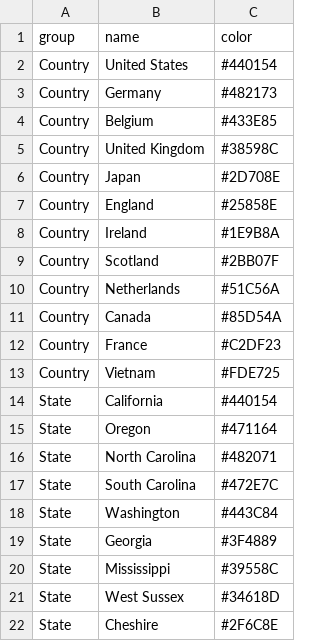
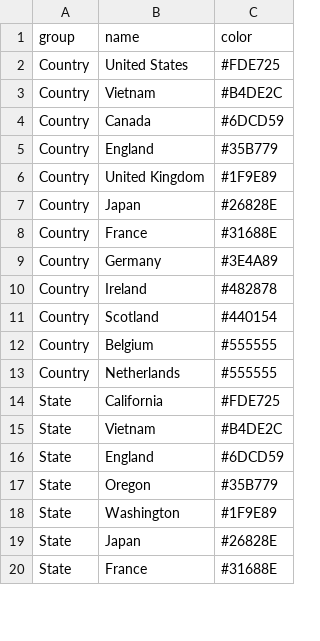
Before and after one commit to grunwaldlab/SuddenOakDeathSurveillance, a TSV file: data/colors.tsv, drawn as a sheet; only a part is shown; the diff covers the shown part only.

Commit message:
assign custom colors sorted by abundance

```diff
--- a/data/colors.tsv
+++ b/data/colors.tsv
@@ -1,22 +1,20 @@
 group	name	color
-Country	United States	#440154
-Country	Germany	#482173
-Country	Belgium	#433E85
-Country	United Kingdom	#38598C
-Country	Japan	#2D708E
-Country	England	#25858E
-Country	Ireland	#1E9B8A
-Country	Scotland	#2BB07F
-Country	Netherlands	#51C56A
-Country	Canada	#85D54A
-Country	France	#C2DF23
-Country	Vietnam	#FDE725
-State	California	#440154
-State	Oregon	#471164
-State	North Carolina	#482071
-State	South Carolina	#472E7C
-State	Washington	#443C84
-State	Georgia	#3F4889
-State	Mississippi	#39558C
-State	West Sussex	#34618D
-State	Cheshire	#2F6C8E
+Country	United States	#FDE725
+Country	Vietnam	#B4DE2C
+Country	Canada	#6DCD59
+Country	England	#35B779
+Country	United Kingdom	#1F9E89
+Country	Japan	#26828E
+Country	France	#31688E
+Country	Germany	#3E4A89
+Country	Ireland	#482878
+Country	Scotland	#440154
+Country	Belgium	#555555
+Country	Netherlands	#555555
+State	California	#FDE725
+State	Vietnam	#B4DE2C
+State	England	#6DCD59
+State	Oregon	#35B779
+State	Washington	#1F9E89
+State	Japan	#26828E
+State	France	#31688E
```
Also changed, not shown: 35 added rows, 6 removed rows and 13 edited cells elsewhere in this file, data/lat_longs.tsv, 3 other files.
